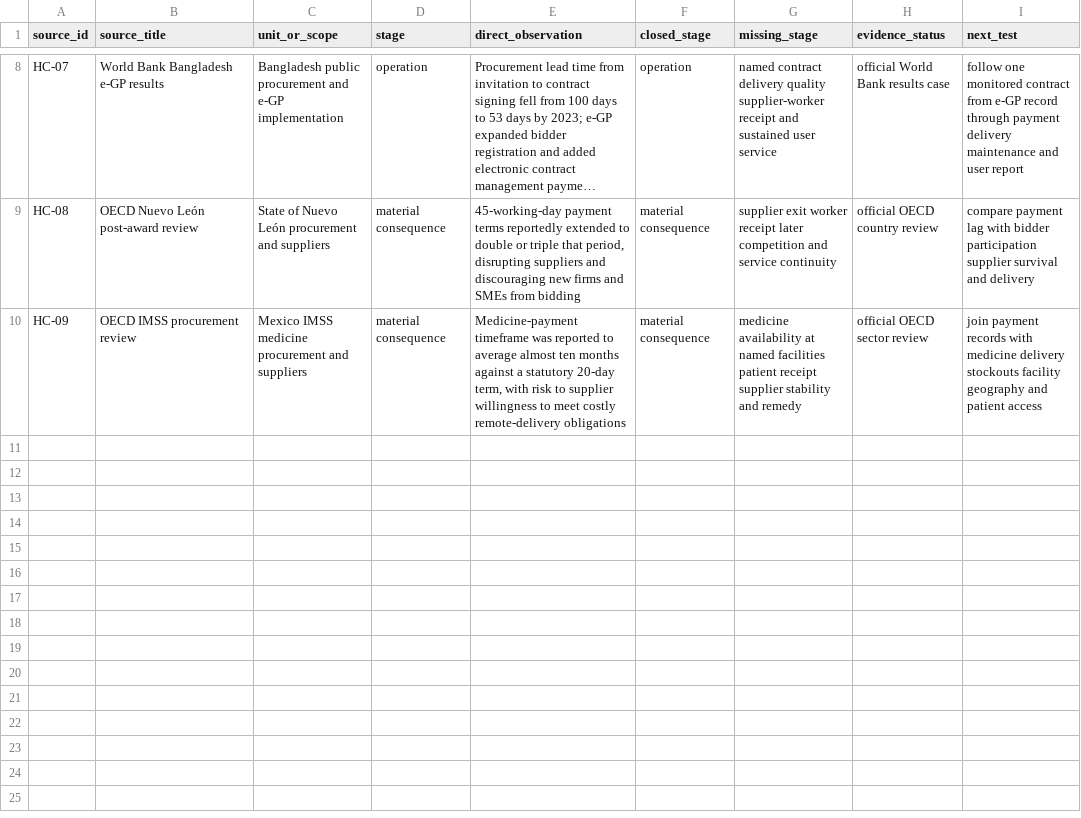
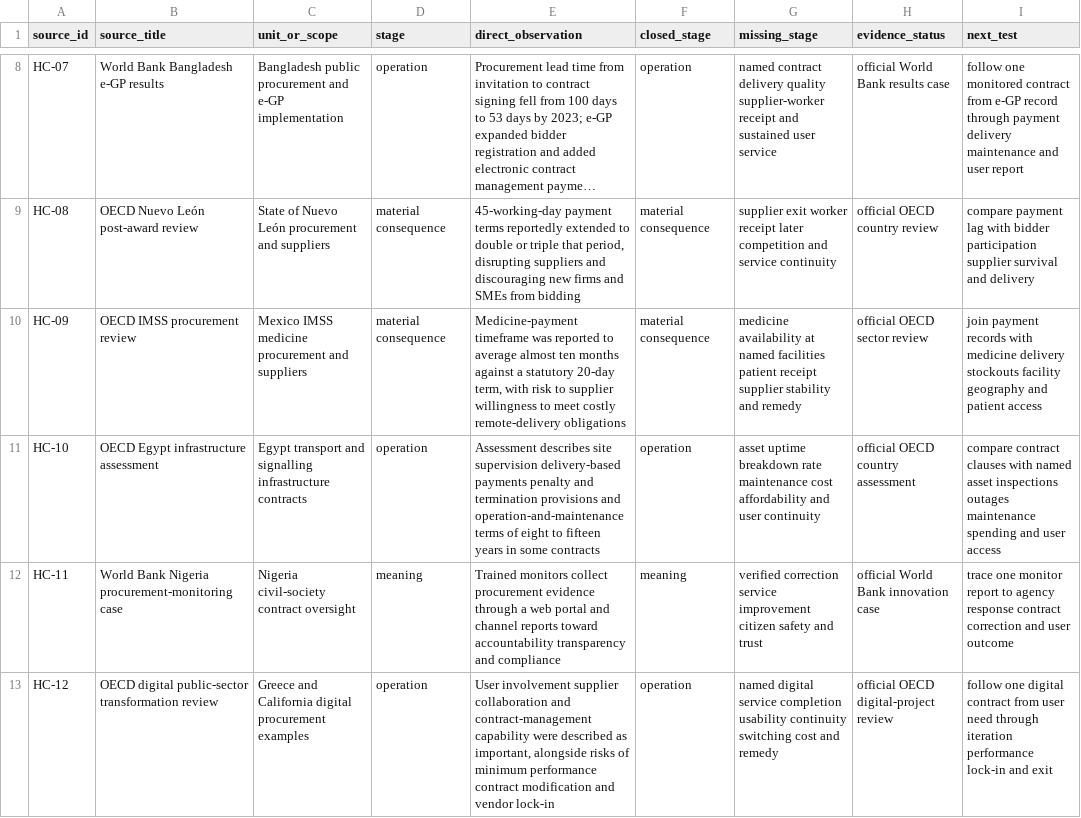
Before and after one commit to mehtama1234/cultural-geopolitical-theme-mining, a CSV file: analysis/ROTATION-HC-CONTRACT-MANAGEMENT-PAYMENT-SERVICE-CONTINUITY-2026-10-29.csv, drawn as a sheet; only a part is shown, gaps mark what is left out; long unchanged cells end in ….

Commit message:
Expand contract management case evidence

```diff
--- a/analysis/ROTATION-HC-CONTRACT-MANAGEMENT-PAYMENT-SERVICE-CONTINUITY-2026-10-29.csv
+++ b/analysis/ROTATION-HC-CONTRACT-MANAGEMENT-PAYMENT-SERVICE-CONTINUITY-2026-10-29.csv
@@ -10 +10,4 @@ HC-08,OECD Nuevo León post-award review,State of Nuevo León procurement and su
 HC-09,OECD IMSS procurement review,Mexico IMSS medicine procurement and suppliers,material consequence,"Medicine-payment timeframe was reported to average almost ten months against a statutory 20-day term, with risk to supplier willingness to meet costly remote-delivery obligations",material consequence,"medicine availability at named facilities patient receipt supplier stability and remedy",official OECD sector review,"join payment records with medicine delivery stockouts facility geography and patient access"
+HC-10,OECD Egypt infrastructure assessment,Egypt transport and signalling infrastructure contracts,operation,"Assessment describes site supervision delivery-based payments penalty and termination provisions and operation-and-maintenance terms of eight to fifteen years in some contracts",operation,"asset uptime breakdown rate maintenance cost affordability and user continuity",official OECD country assessment,"compare contract clauses with named asset inspections outages maintenance spending and user access"
+HC-11,World Bank Nigeria procurement-monitoring case,Nigeria civil-society contract oversight,meaning,"Trained monitors collect procurement evidence through a web portal and channel reports toward accountability transparency and compliance",meaning,"verified correction service improvement citizen safety and trust",official World Bank innovation case,"trace one monitor report to agency response contract correction and user outcome"
+HC-12,OECD digital public-sector transformation review,Greece and California digital procurement examples,operation,"User involvement supplier collaboration and contract-management capability were described as important, alongside risks of minimum performance contract modification and vendor lock-in",operation,"named digital service completion usability continuity switching cost and remedy",official OECD digital-project review,"follow one digital contract from user need through iteration performance lock-in and exit"
```
Also changed, not shown: 4 other files.
